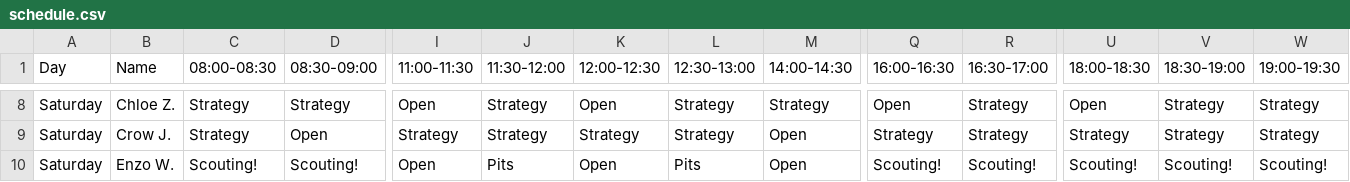
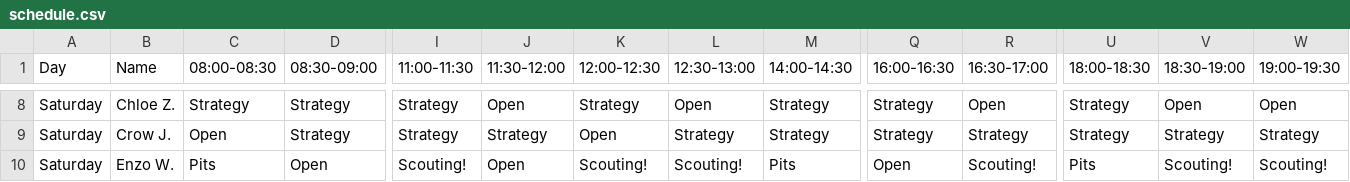
Before and after one commit to AldousHeaf/1540.Schedule, a CSV file: schedule.csv, drawn as a sheet; only a part is shown, gaps mark what is left out; the diff covers the shown part only; the diff names each change by its address in the sheet, - before the commit and + after, or states it on an @@ line.

```diff
--- a/schedule.csv
+++ b/schedule.csv
-I8 (11:00-11:30): Open
+I8 (11:00-11:30): Strategy
-J8 (11:30-12:00): Strategy
+J8 (11:30-12:00): Open
-K8 (12:00-12:30): Open
+K8 (12:00-12:30): Strategy
-L8 (12:30-13:00): Strategy
+L8 (12:30-13:00): Open
-Q8 (16:00-16:30): Open
+Q8 (16:00-16:30): Strategy
-R8 (16:30-17:00): Strategy
+R8 (16:30-17:00): Open
-U8 (18:00-18:30): Open
+U8 (18:00-18:30): Strategy
-V8 (18:30-19:00): Strategy
+V8 (18:30-19:00): Open
-W8 (19:00-19:30): Strategy
+W8 (19:00-19:30): Open
-C9 (08:00-08:30): Strategy
+C9 (08:00-08:30): Open
-D9 (08:30-09:00): Open
+D9 (08:30-09:00): Strategy
-K9 (12:00-12:30): Strategy
+K9 (12:00-12:30): Open
-M9 (14:00-14:30): Open
+M9 (14:00-14:30): Strategy
-C10 (08:00-08:30): Scouting!
+C10 (08:00-08:30): Pits
-D10 (08:30-09:00): Scouting!
+D10 (08:30-09:00): Open
-I10 (11:00-11:30): Open
+I10 (11:00-11:30): Scouting!
-J10 (11:30-12:00): Pits
+J10 (11:30-12:00): Open
-K10 (12:00-12:30): Open
+K10 (12:00-12:30): Scouting!
-L10 (12:30-13:00): Pits
+L10 (12:30-13:00): Scouting!
-M10 (14:00-14:30): Open
+M10 (14:00-14:30): Pits
-Q10 (16:00-16:30): Scouting!
+Q10 (16:00-16:30): Open
-U10 (18:00-18:30): Scouting!
+U10 (18:00-18:30): Pits
```
Also changed, not shown: 159 edited cells elsewhere in this file, 4 other files.
